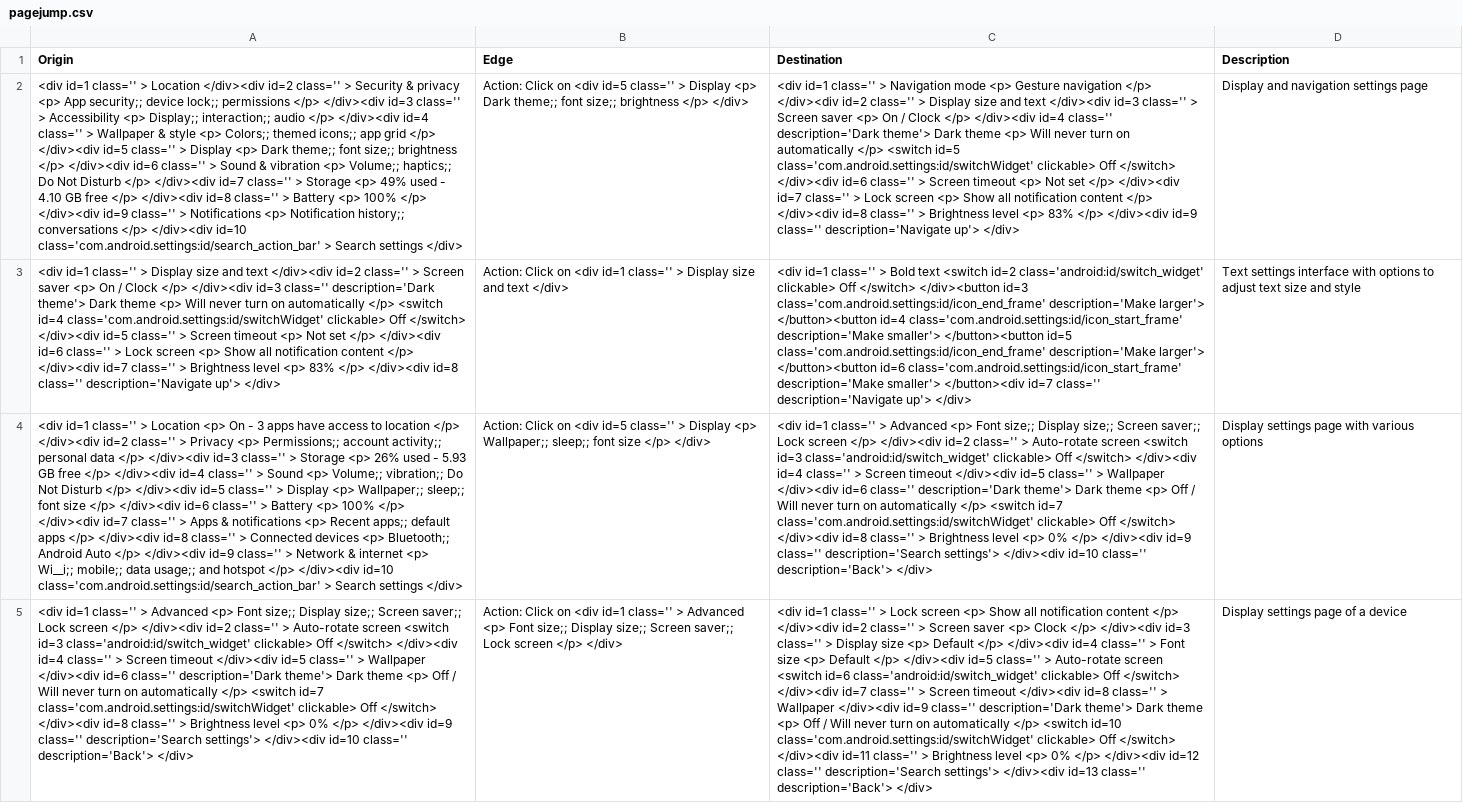
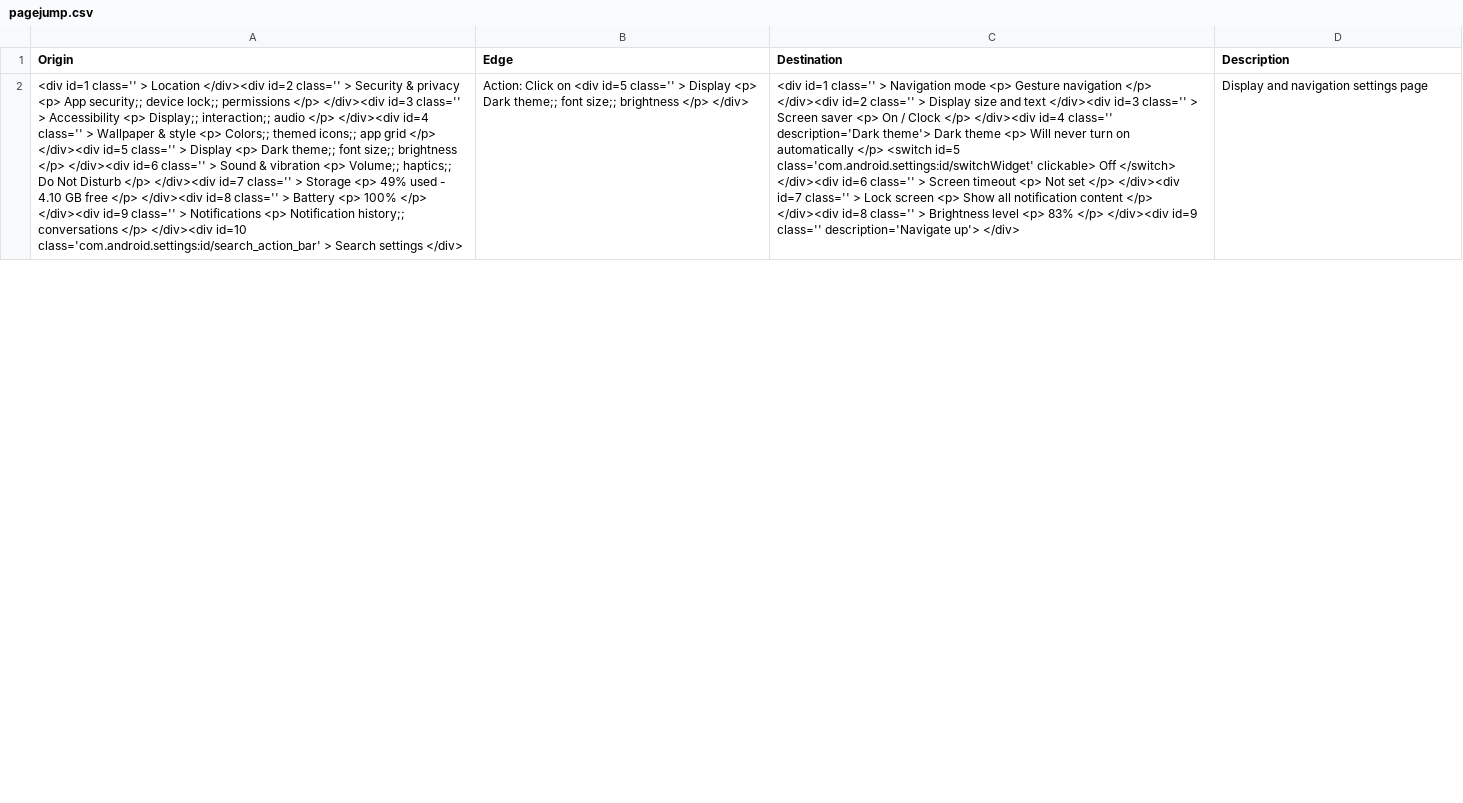
Before and after one commit to BowenBryanWang/AutoTask, a CSV file: src/KB/pagejump.csv, drawn as a sheet; only a part is shown; removed rows and columns are numbered as before the commit, all else as after; the diff covers the shown part only; the diff names each change by its address in the sheet, - before the commit and + after, or states it on an @@ line.

```diff
--- a/src/KB/pagejump.csv
+++ b/src/KB/pagejump.csv
-row 3: <div id=1 class='' > Display size and text </div><div id=2 class='' > Screen saver <p> On / Clock </p> </div><div id=3 class='' description='Dark theme'> Dark theme <p> Will never turn on automatically </p> <switch id=4 class='com.android.settings:id/switchWidget' clickable> Off </switch> </div><div id=5 class='' > Screen timeout <p> Not set </p> </div><div id=6 class='' > Lock screen <p> Show all notification content </p> </div><div id=7 class='' > Brightness level <p> 83% </p> </div><div id=8 class='' description='Navigate up'> </div> | Action: Click on <div id=1 class='' > Display size and text </div> | <div id=1 class='' > Bold text <switch id=2 class='android:id/switch_widget' clickable> Off </switch> </div><button id=3 class='com.android.settings:id/icon_end_frame' description='Make larger'> </button><button id=4 class='com.android.settings:id/icon_start_frame' description='Make smaller'> </button><button id=5 class='com.android.settings:id/icon_end_frame' description='Make larger'> </button><button id=6 class='com.android.settings:id/icon_start_frame' description='Make smaller'> </button><div id=7 class='' description='Navigate up'> </div> | Text settings interface with options to adjust text size and style
-row 4: <div id=1 class='' > Location <p> On - 3 apps have access to location </p> </div><div id=2 class='' > Privacy <p> Permissions;; account activity;; personal data </p> </div><div id=3 class='' > Storage <p> 26% used - 5.93 GB free </p> </div><div id=4 class='' > Sound <p> Volume;; vibration;; Do Not Disturb </p> </div><div id=5 class='' > Display <p> Wallpaper;; sleep;; font size </p> </div><div id=6 class='' > Battery <p> 100% </p> </div><div id=7 class='' > Apps & notifications <p> Recent apps;; default apps </p> </div><div id=8 class='' > Connected devices <p> Bluetooth;; Android Auto </p> </div><div id=9 class='' > Network & internet <p> Wi__i;; mobile;; data usage;; and hotspot </p> </div><div id=10 class='com.android.settings:id/search_action_bar' > Search settings </div> | Action: Click on <div id=5 class='' > Display <p> Wallpaper;; sleep;; font size </p> </div> | <div id=1 class='' > Advanced <p> Font size;; Display size;; Screen saver;; Lock screen </p> </div><div id=2 class='' > Auto-rotate screen <switch id=3 class='android:id/switch_widget' clickable> Off </switch> </div><div id=4 class='' > Screen timeout </div><div id=5 class='' > Wallpaper </div><div id=6 class='' description='Dark theme'> Dark theme <p> Off / Will never turn on automatically </p> <switch id=7 class='com.android.settings:id/switchWidget' clickable> Off </switch> </div><div id=8 class='' > Brightness level <p> 0% </p> </div><div id=9 class='' description='Search settings'> </div><div id=10 class='' description='Back'> </div> | Display settings page with various options
-row 5: <div id=1 class='' > Advanced <p> Font size;; Display size;; Screen saver;; Lock screen </p> </div><div id=2 class='' > Auto-rotate screen <switch id=3 class='android:id/switch_widget' clickable> Off </switch> </div><div id=4 class='' > Screen timeout </div><div id=5 class='' > Wallpaper </div><div id=6 class='' description='Dark theme'> Dark theme <p> Off / Will never turn on automatically </p> <switch id=7 class='com.android.settings:id/switchWidget' clickable> Off </switch> </div><div id=8 class='' > Brightness level <p> 0% </p> </div><div id=9 class='' description='Search settings'> </div><div id=10 class='' description='Back'> </div> | Action: Click on <div id=1 class='' > Advanced <p> Font size;; Display size;; Screen saver;; Lock screen </p> </div> | <div id=1 class='' > Lock screen <p> Show all notification content </p> </div><div id=2 class='' > Screen saver <p> Clock </p> </div><div id=3 class='' > Display size <p> Default </p> </div><div id=4 class='' > Font size <p> Default </p> </div><div id=5 class='' > Auto-rotate screen <switch id=6 class='android:id/switch_widget' clickable> Off </switch> </div><div id=7 class='' > Screen timeout </div><div id=8 class='' > Wallpaper </div><div id=9 class='' description='Dark theme'> Dark theme <p> Off / Will never turn on automatically </p> <switch id=10 class='com.android.settings:id/switchWidget' clickable> Off </switch> </div><div id=11 class='' > Brightness level <p> 0% </p> </div><div id=12 class='' description='Search settings'> </div><div id=13 class='' description='Back'> </div> | Display settings page of a device
```
Also changed, not shown: 6 added rows and 2 removed rows elsewhere in this file, 9 other files.
